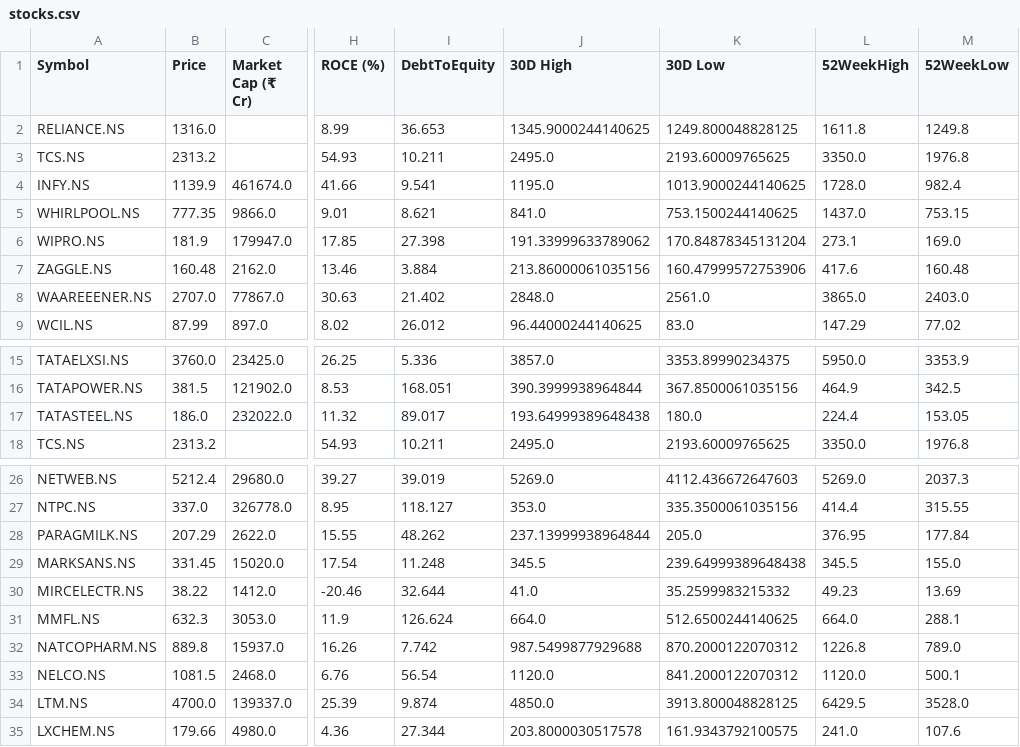
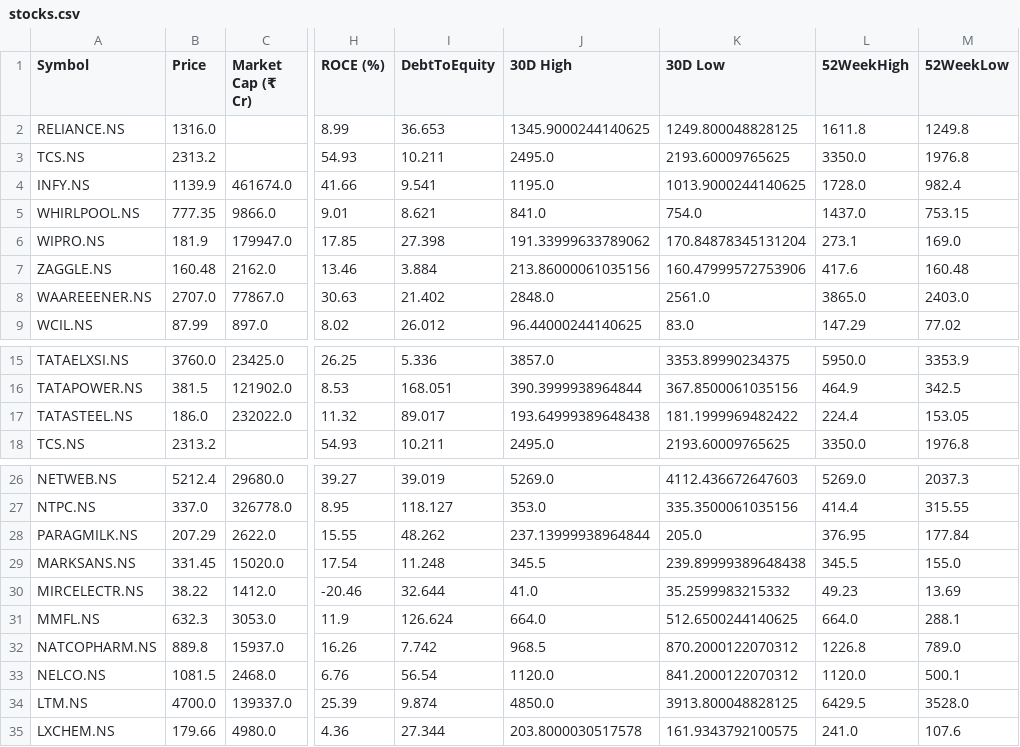
Before and after one commit to rsh-lab/nse-stock-dashboard, a CSV file: stocks.csv, drawn as a sheet; only a part is shown, gaps mark what is left out; the diff names each change by its address in the sheet, - before the commit and + after, or states it on an @@ line.

```diff
--- a/stocks.csv
+++ b/stocks.csv
-K5 (30D Low): 753.1500244140625
+K5 (30D Low): 754.0
-K17 (30D Low): 180.0
+K17 (30D Low): 181.1999969482422
-K29 (30D Low): 239.64999389648438
+K29 (30D Low): 239.89999389648438
-J32 (30D High): 987.5499877929688
+J32 (30D High): 968.5
```
